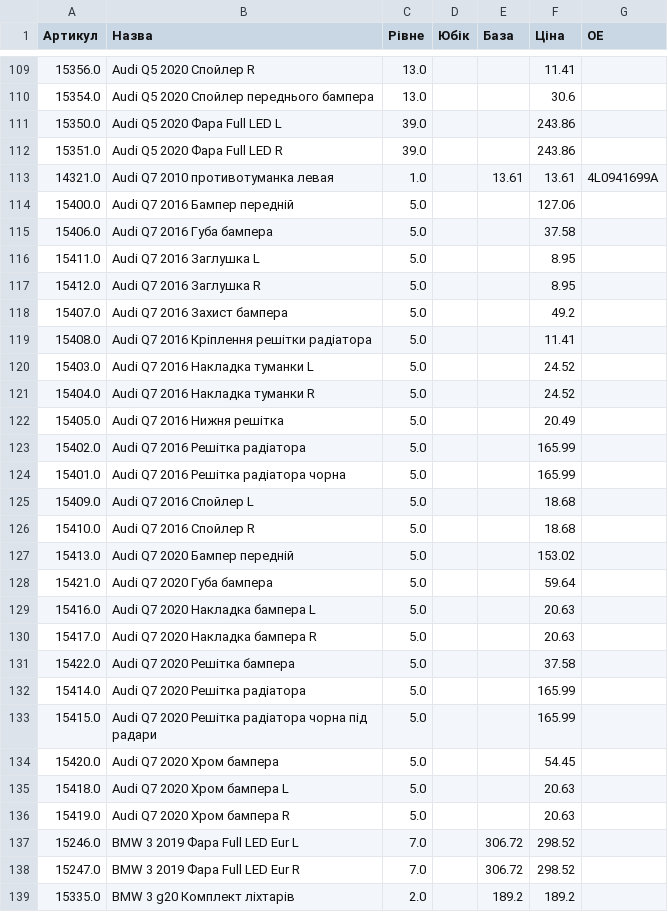
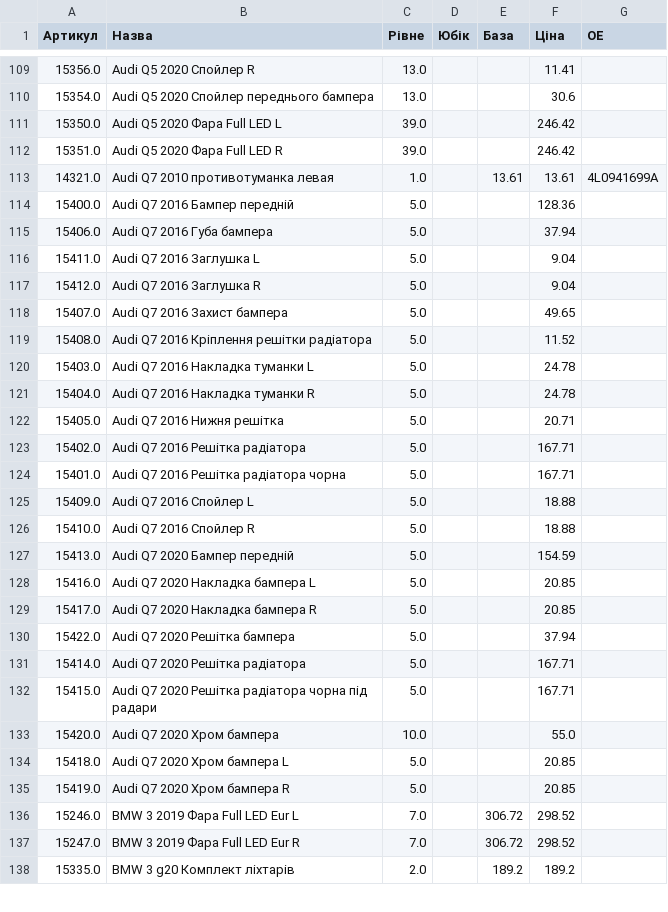
Before and after one commit to vladimircity/streamlitdepl, a CSV file: price.csv, drawn as a sheet; only a part is shown, gaps mark what is left out; the diff covers the shown part only.

Commit message:
price

```diff
--- a/price.csv
+++ b/price.csv
@@ -110,28 +110,27 @@
 15354.0,Audi Q5 2020 Спойлер переднього бампера,13.0, ,,30.6,
-15350.0,Audi Q5 2020 Фара Full LED L,39.0, ,,243.86,
-15351.0,Audi Q5 2020 Фара Full LED R,39.0, ,,243.86,
+15350.0,Audi Q5 2020 Фара Full LED L,39.0, ,,246.42,
+15351.0,Audi Q5 2020 Фара Full LED R,39.0, ,,246.42,
 14321.0,Audi Q7 2010 противотуманка левая,1.0, ,13.61,13.61,4L0941699A
-15400.0,Audi Q7 2016 Бампер передній,5.0, ,,127.06,
-15406.0,Audi Q7 2016 Губа бампера,5.0, ,,37.58,
-15411.0,Audi Q7 2016 Заглушка L,5.0, ,,8.95,
-15412.0,Audi Q7 2016 Заглушка R,5.0, ,,8.95,
-15407.0,Audi Q7 2016 Захист бампера,5.0, ,,49.2,
-15408.0,Audi Q7 2016 Кріплення решітки радіатора,5.0, ,,11.41,
-15403.0,Audi Q7 2016 Накладка туманки L,5.0, ,,24.52,
-15404.0,Audi Q7 2016 Накладка туманки R,5.0, ,,24.52,
-15405.0,Audi Q7 2016 Нижня решітка,5.0, ,,20.49,
-15402.0,Audi Q7 2016 Решітка радіатора,5.0, ,,165.99,
-15401.0,Audi Q7 2016 Решітка радіатора чорна,5.0, ,,165.99,
-15409.0,Audi Q7 2016 Спойлер L,5.0, ,,18.68,
-15410.0,Audi Q7 2016 Спойлер R,5.0, ,,18.68,
-15413.0,Audi Q7 2020 Бампер передній,5.0, ,,153.02,
-15421.0,Audi Q7 2020 Губа бампера,5.0, ,,59.64,
-15416.0,Audi Q7 2020 Накладка бампера L,5.0, ,,20.63,
-15417.0,Audi Q7 2020 Накладка бампера R,5.0, ,,20.63,
-15422.0,Audi Q7 2020 Решітка бампера,5.0, ,,37.58,
-15414.0,Audi Q7 2020 Решітка радіатора,5.0, ,,165.99,
-15415.0,Audi Q7 2020 Решітка радіатора чорна під радари,5.0, ,,165.99,
-15420.0,Audi Q7 2020 Хром бампера,5.0, ,,54.45,
-15418.0,Audi Q7 2020 Хром бампера L,5.0, ,,20.63,
-15419.0,Audi Q7 2020 Хром бампера R,5.0, ,,20.63,
+15400.0,Audi Q7 2016 Бампер передній,5.0, ,,128.36,
+15406.0,Audi Q7 2016 Губа бампера,5.0, ,,37.94,
+15411.0,Audi Q7 2016 Заглушка L,5.0, ,,9.04,
+15412.0,Audi Q7 2016 Заглушка R,5.0, ,,9.04,
+15407.0,Audi Q7 2016 Захист бампера,5.0, ,,49.65,
+15408.0,Audi Q7 2016 Кріплення решітки радіатора,5.0, ,,11.52,
+15403.0,Audi Q7 2016 Накладка туманки L,5.0, ,,24.78,
+15404.0,Audi Q7 2016 Накладка туманки R,5.0, ,,24.78,
+15405.0,Audi Q7 2016 Нижня решітка,5.0, ,,20.71,
+15402.0,Audi Q7 2016 Решітка радіатора,5.0, ,,167.71,
+15401.0,Audi Q7 2016 Решітка радіатора чорна,5.0, ,,167.71,
+15409.0,Audi Q7 2016 Спойлер L,5.0, ,,18.88,
+15410.0,Audi Q7 2016 Спойлер R,5.0, ,,18.88,
+15413.0,Audi Q7 2020 Бампер передній,5.0, ,,154.59,
+15416.0,Audi Q7 2020 Накладка бампера L,5.0, ,,20.85,
+15417.0,Audi Q7 2020 Накладка бампера R,5.0, ,,20.85,
+15422.0,Audi Q7 2020 Решітка бампера,5.0, ,,37.94,
+15414.0,Audi Q7 2020 Решітка радіатора,5.0, ,,167.71,
+15415.0,Audi Q7 2020 Решітка радіатора чорна під радари,5.0, ,,167.71,
+15420.0,Audi Q7 2020 Хром бампера,10.0, ,,55.0,
+15418.0,Audi Q7 2020 Хром бампера L,5.0, ,,20.85,
+15419.0,Audi Q7 2020 Хром бампера R,5.0, ,,20.85,
 15246.0,BMW 3 2019 Фара Full LED Eur L,7.0, ,306.72,298.52,
```
Also changed, not shown: 2 added rows and 116 edited cells elsewhere in this file.
